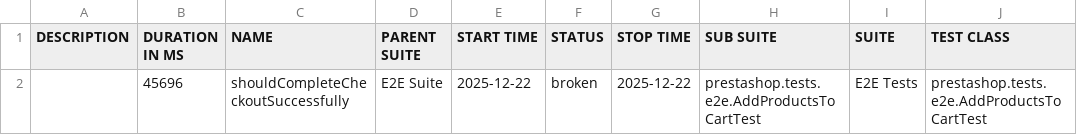
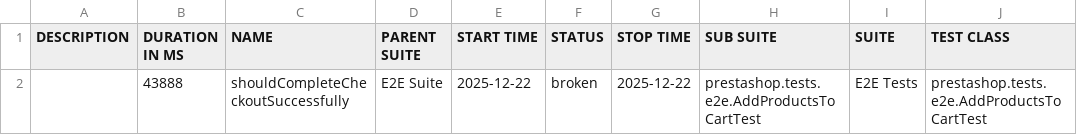
Before and after one commit to IrynaDim/Prestashop-UI-TF, a CSV file: allure-e2e-ui/data/suites.csv, drawn as a sheet; only a part is shown; the diff names each change by its address in the sheet, - before the commit and + after, or states it on an @@ line.

```diff
--- a/allure-e2e-ui/data/suites.csv
+++ b/allure-e2e-ui/data/suites.csv
-B2 (DURATION IN MS): 45696
+B2 (DURATION IN MS): 43888
```
Also changed, not shown: 20 other files.
